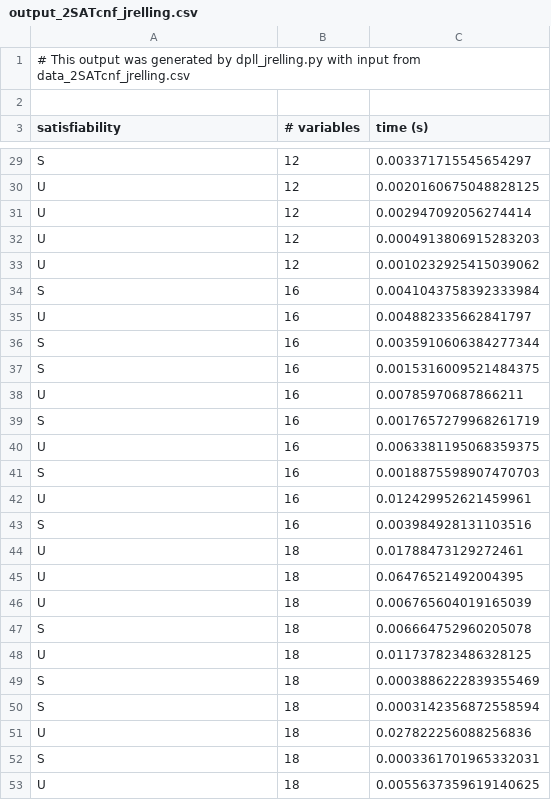
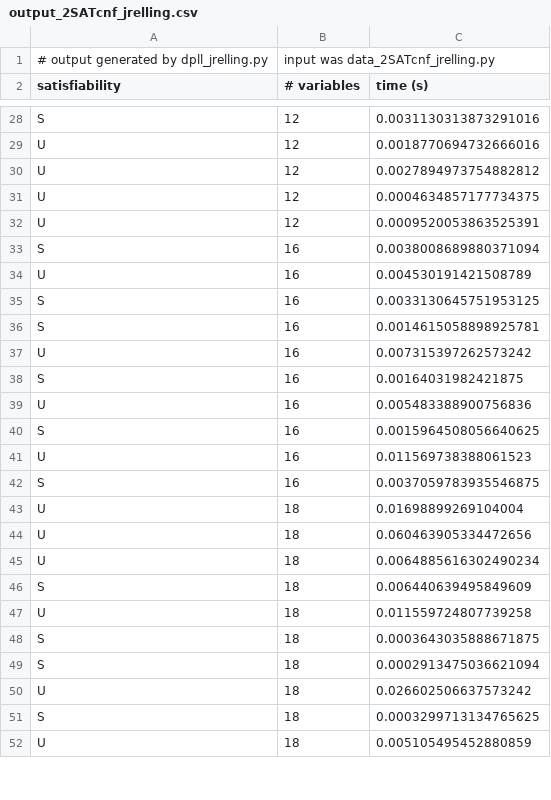
Before and after one commit to jackrell/toc-project01-jrelling-2_sat_dpll, a CSV file: output_2SATcnf_jrelling.csv, drawn as a sheet; only a part is shown, gaps mark what is left out; removed rows and columns are numbered as before the commit, all else as after; the diff covers the shown part only; the diff names each change by its address in the sheet, - before the commit and + after, or states it on an @@ line.

```diff
--- a/output_2SATcnf_jrelling.csv
+++ b/output_2SATcnf_jrelling.csv
-row 1: # This output was generated by dpll_jrelling.py with input from data_2SATcnf_jrelling.csv
-row 1: (empty)
+row 1: # output generated by dpll_jrelling.py | input was data_2SATcnf_jrelling.py
-C28 (time (s)): 0.003371715545654297
+C28 (time (s)): 0.0031130313873291016
-C29 (time (s)): 0.0020160675048828125
+C29 (time (s)): 0.0018770694732666016
-C30 (time (s)): 0.002947092056274414
+C30 (time (s)): 0.0027894973754882812
-C31 (time (s)): 0.0004913806915283203
+C31 (time (s)): 0.0004634857177734375
-C32 (time (s)): 0.0010232925415039062
+C32 (time (s)): 0.0009520053863525391
-C33 (time (s)): 0.0041043758392333984
+C33 (time (s)): 0.0038008689880371094
-C34 (time (s)): 0.004882335662841797
+C34 (time (s)): 0.004530191421508789
-C35 (time (s)): 0.0035910606384277344
+C35 (time (s)): 0.0033130645751953125
-C36 (time (s)): 0.0015316009521484375
+C36 (time (s)): 0.0014615058898925781
-C37 (time (s)): 0.00785970687866211
+C37 (time (s)): 0.007315397262573242
-C38 (time (s)): 0.0017657279968261719
+C38 (time (s)): 0.00164031982421875
-C39 (time (s)): 0.0063381195068359375
+C39 (time (s)): 0.005483388900756836
-C40 (time (s)): 0.0018875598907470703
+C40 (time (s)): 0.0015964508056640625
-C41 (time (s)): 0.012429952621459961
+C41 (time (s)): 0.011569738388061523
-C42 (time (s)): 0.003984928131103516
+C42 (time (s)): 0.0037059783935546875
-C43 (time (s)): 0.01788473129272461
+C43 (time (s)): 0.01698899269104004
-C44 (time (s)): 0.06476521492004395
+C44 (time (s)): 0.060463905334472656
-C45 (time (s)): 0.006765604019165039
+C45 (time (s)): 0.0064885616302490234
-C46 (time (s)): 0.006664752960205078
+C46 (time (s)): 0.006440639495849609
-C47 (time (s)): 0.011737823486328125
+C47 (time (s)): 0.011559724807739258
-C48 (time (s)): 0.0003886222839355469
+C48 (time (s)): 0.0003643035888671875
-C49 (time (s)): 0.0003142356872558594
+C49 (time (s)): 0.0002913475036621094
-C50 (time (s)): 0.027822256088256836
+C50 (time (s)): 0.026602506637573242
-C51 (time (s)): 0.0003361701965332031
+C51 (time (s)): 0.0003299713134765625
-C52 (time (s)): 0.0055637359619140625
+C52 (time (s)): 0.005105495452880859
```
Also changed, not shown: 75 edited cells elsewhere in this file, 2 other files.
